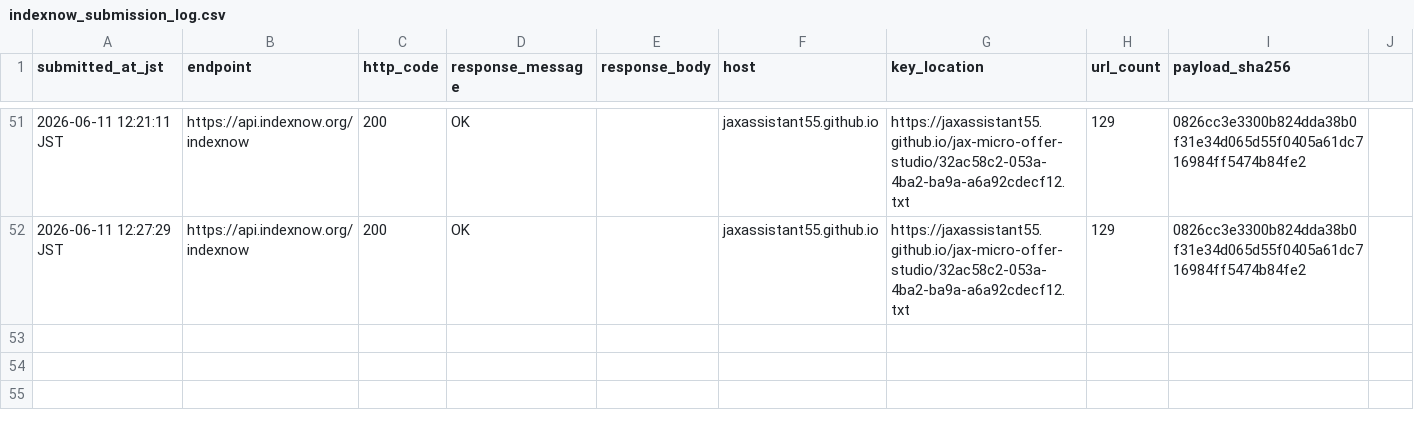
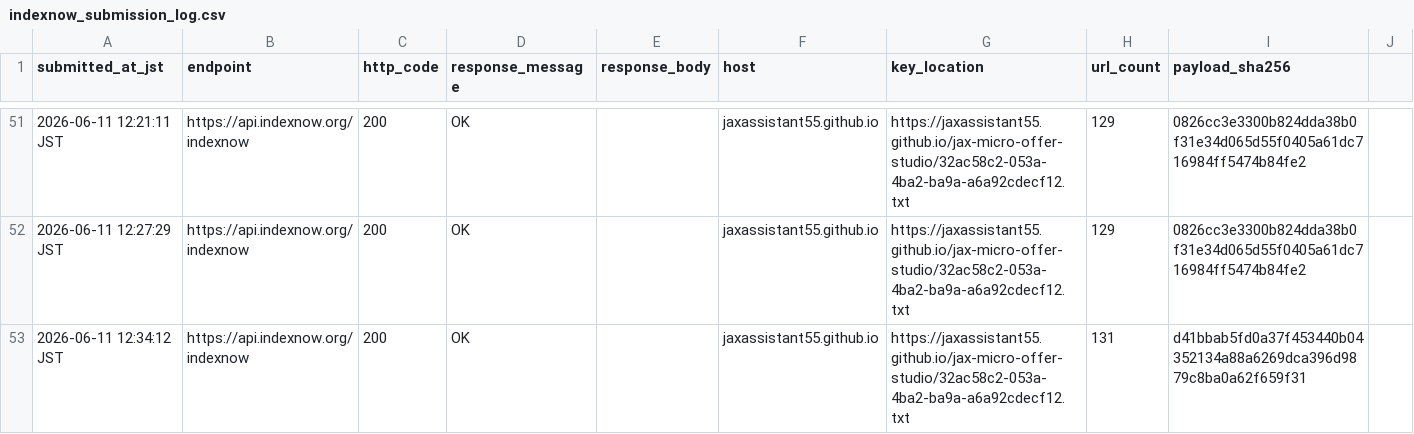
Before and after one commit to jaxassistant55/jax-micro-offer-studio, a CSV file: indexnow_submission_log.csv, drawn as a sheet; only a part is shown, gaps mark what is left out.

Commit message:
Record first 100 sample pack IndexNow submission

```diff
--- a/indexnow_submission_log.csv
+++ b/indexnow_submission_log.csv
@@ -52 +52,2 @@ submitted_at_jst,endpoint,http_code,response_message,response_body,host,key_loca
 2026-06-11 12:27:29 JST,https://api.indexnow.org/indexnow,200,OK,"",jaxassistant55.github.io,https://jaxassistant55.github.io/jax-micro-offer-studio/32ac58c2-053a-4ba2-ba9a-a6a92cdecf12.txt,129,0826cc3e3300b824dda38b0f31e34d065d55f0405a61dc716984ff5474b84fe2
+2026-06-11 12:34:12 JST,https://api.indexnow.org/indexnow,200,OK,"",jaxassistant55.github.io,https://jaxassistant55.github.io/jax-micro-offer-studio/32ac58c2-053a-4ba2-ba9a-a6a92cdecf12.txt,131,d41bbab5fd0a37f453440b04352134a88a6269dca396d9879c8ba0a62f659f31
```
